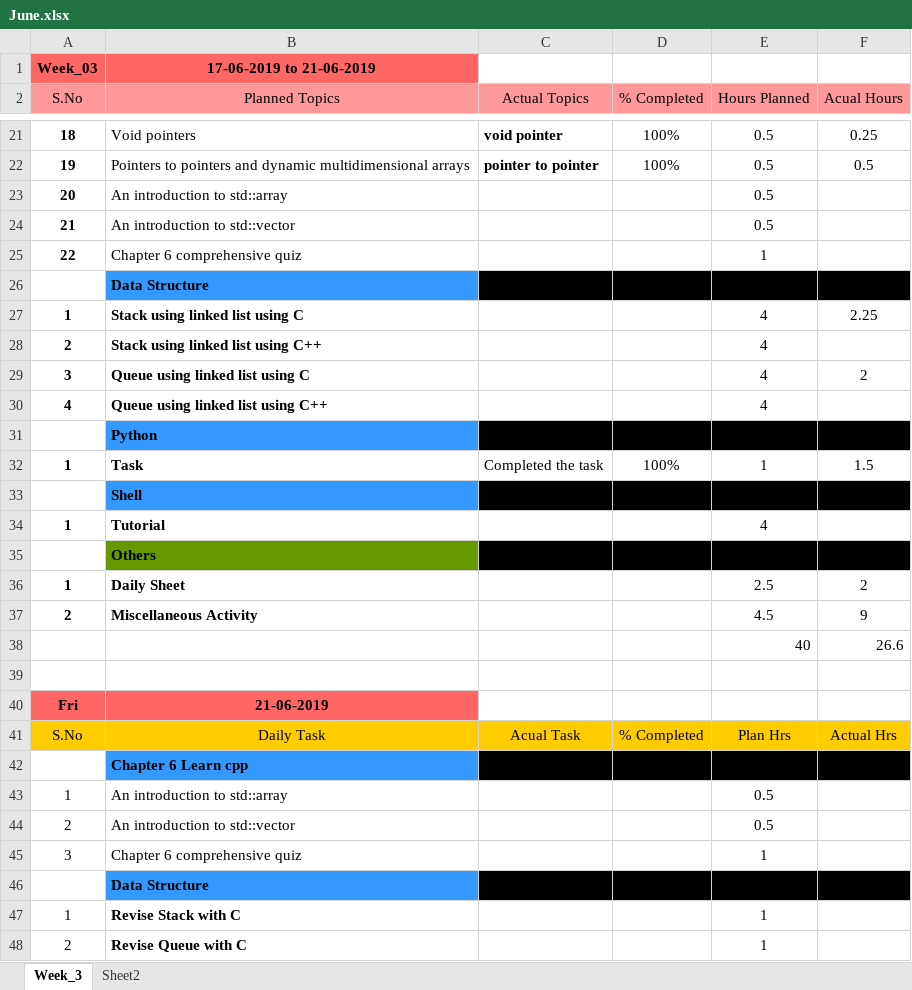
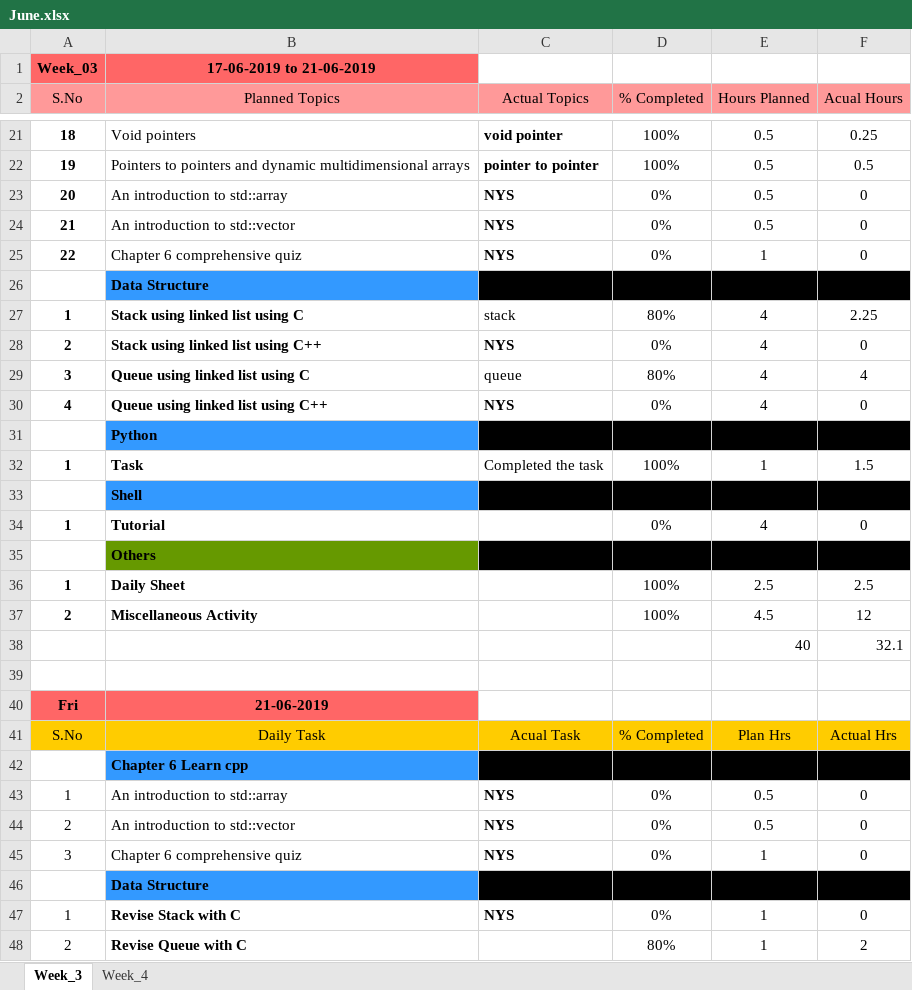
Before and after one commit to JkUzumaki/testPractiseArena, an Excel workbook: Daily_plan/2019/06_jun/June.xlsx, sheet Week_3, drawn as a sheet; only a part is shown, gaps mark what is left out; values as stored, in another font and other column widths than the file's, no borders; the diff covers the shown part only; the diff names each change by its address in the sheet, - before the commit and + after, or states it on an @@ line.

Commit message:
the actual 24 jun

```diff
--- a/Daily_plan/2019/06_jun/June.xlsx (sheet Week_3)
+++ b/Daily_plan/2019/06_jun/June.xlsx (sheet Week_3)
-sheet tab: Sheet2
+sheet tab: Week_4
-C23:C25 (Actual Topics): (empty)
+C23:C25 (Actual Topics): NYS
-D23:D25 (% Completed): (empty)
+D23:D25 (% Completed): 0%
-F23:F25 (Acual Hours): (empty)
+F23:F25 (Acual Hours): 0
-C27 (Actual Topics): (empty)
+C27 (Actual Topics): stack
-D27 (% Completed): (empty)
+D27 (% Completed): 80%
-C28 (Actual Topics): (empty)
+C28 (Actual Topics): NYS
-D28 (% Completed): (empty)
+D28 (% Completed): 0%
-F28 (Acual Hours): (empty)
+F28 (Acual Hours): 0
-C29 (Actual Topics): (empty)
+C29 (Actual Topics): queue
-D29 (% Completed): (empty)
+D29 (% Completed): 80%
-F29 (Acual Hours): 2
+F29 (Acual Hours): 4
-C30 (Actual Topics): (empty)
+C30 (Actual Topics): NYS
-D30 (% Completed): (empty)
+D30 (% Completed): 0%
-F30 (Acual Hours): (empty)
+F30 (Acual Hours): 0
-D34 (% Completed): (empty)
+D34 (% Completed): 0%
-F34 (Acual Hours): (empty)
+F34 (Acual Hours): 0
-D36:D37 (% Completed): (empty)
+D36:D37 (% Completed): 100%
-F36 (Acual Hours): 2
+F36 (Acual Hours): 2.5
-F37 (Acual Hours): 9
+F37 (Acual Hours): 12
-F38 (Acual Hours): 26.6
+F38 (Acual Hours): 32.1
-C43:C45 (Actual Topics): (empty)
+C43:C45 (Actual Topics): NYS
-D43:D45 (% Completed): (empty)
+D43:D45 (% Completed): 0%
-F43:F45 (Acual Hours): (empty)
+F43:F45 (Acual Hours): 0
-C47 (Actual Topics): (empty)
+C47 (Actual Topics): NYS
-D47 (% Completed): (empty)
+D47 (% Completed): 0%
-F47 (Acual Hours): (empty)
+F47 (Acual Hours): 0
-D48 (% Completed): (empty)
+D48 (% Completed): 80%
-F48 (Acual Hours): (empty)
+F48 (Acual Hours): 2
```
Also changed, not shown: 5 edited cells elsewhere in this sheet, sheet Week_4, 16 other files.
